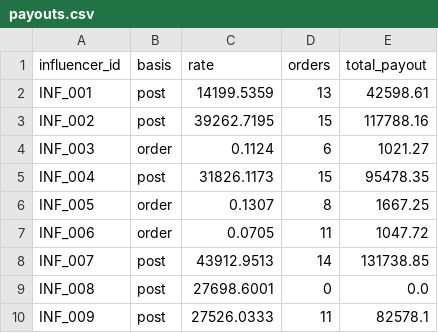
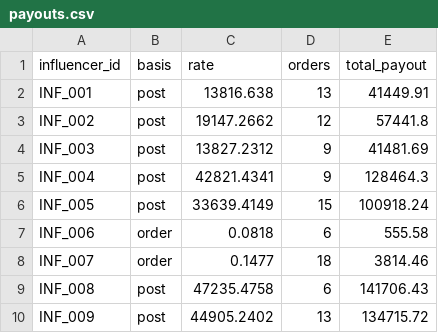
Before and after one commit to gitraun/healthkart-influencer-dashboard, a CSV file: data/payouts.csv, drawn as a sheet; only a part is shown; the diff covers the shown part only.

```diff
--- a/data/payouts.csv
+++ b/data/payouts.csv
@@ -1,10 +1,10 @@
 influencer_id,basis,rate,orders,total_payout
-INF_001,post,14199.5359,13,42598.61
-INF_002,post,39262.7195,15,117788.16
-INF_003,order,0.1124,6,1021.27
-INF_004,post,31826.1173,15,95478.35
-INF_005,order,0.1307,8,1667.25
-INF_006,order,0.0705,11,1047.72
-INF_007,post,43912.9513,14,131738.85
-INF_008,post,27698.6001,0,0.0
-INF_009,post,27526.0333,11,82578.1
+INF_001,post,13816.638,13,41449.91
+INF_002,post,19147.2662,12,57441.8
+INF_003,post,13827.2312,9,41481.69
+INF_004,post,42821.4341,9,128464.3
+INF_005,post,33639.4149,15,100918.24
+INF_006,order,0.0818,6,555.58
+INF_007,order,0.1477,18,3814.46
+INF_008,post,47235.4758,6,141706.43
+INF_009,post,44905.2402,13,134715.72
```
Also changed, not shown: 141 edited cells elsewhere in this file, data/influencers.csv, data/posts.csv, 5 other files.
